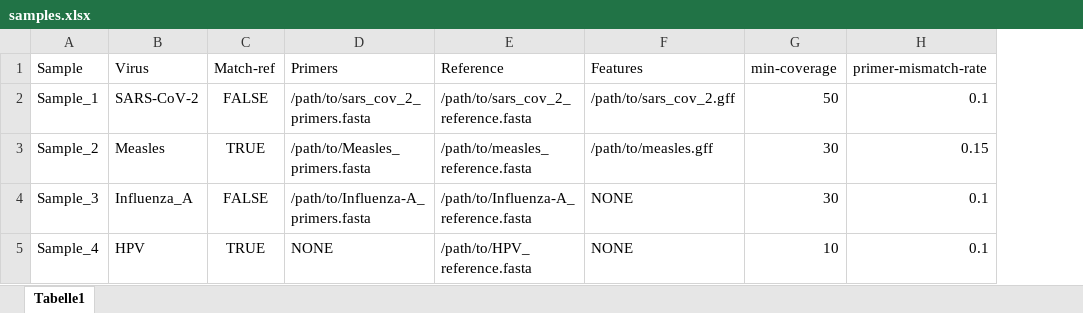
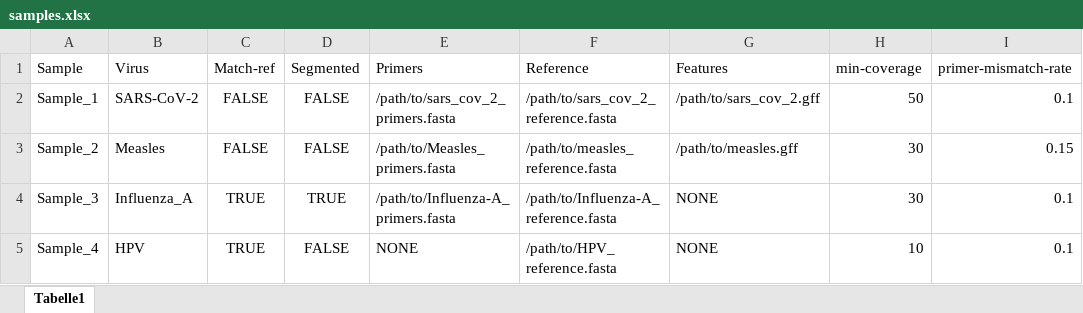
Before and after one commit to RIVM-bioinformatics/ViroConstrictor, an Excel workbook: docs/samples.xlsx, sheet Tabelle1, drawn as a sheet; values as stored, in another font and other column widths than the file's, no borders; the diff names each change by its address in the sheet, - before the commit and + after, or states it on an @@ line.

Commit message:
docs: update the documentation site to represent the new match-ref and segmented arguments both on commandline and and in samplesheet

```diff
--- a/docs/samples.xlsx (sheet Tabelle1)
+++ b/docs/samples.xlsx (sheet Tabelle1)
+column D (Segmented), rows 2-5: FALSE | FALSE | TRUE | FALSE
-C3 (Match-ref): TRUE
+C3 (Match-ref): FALSE
-C4 (Match-ref): FALSE
+C4 (Match-ref): TRUE
```
Also changed, not shown: 1 other file.
